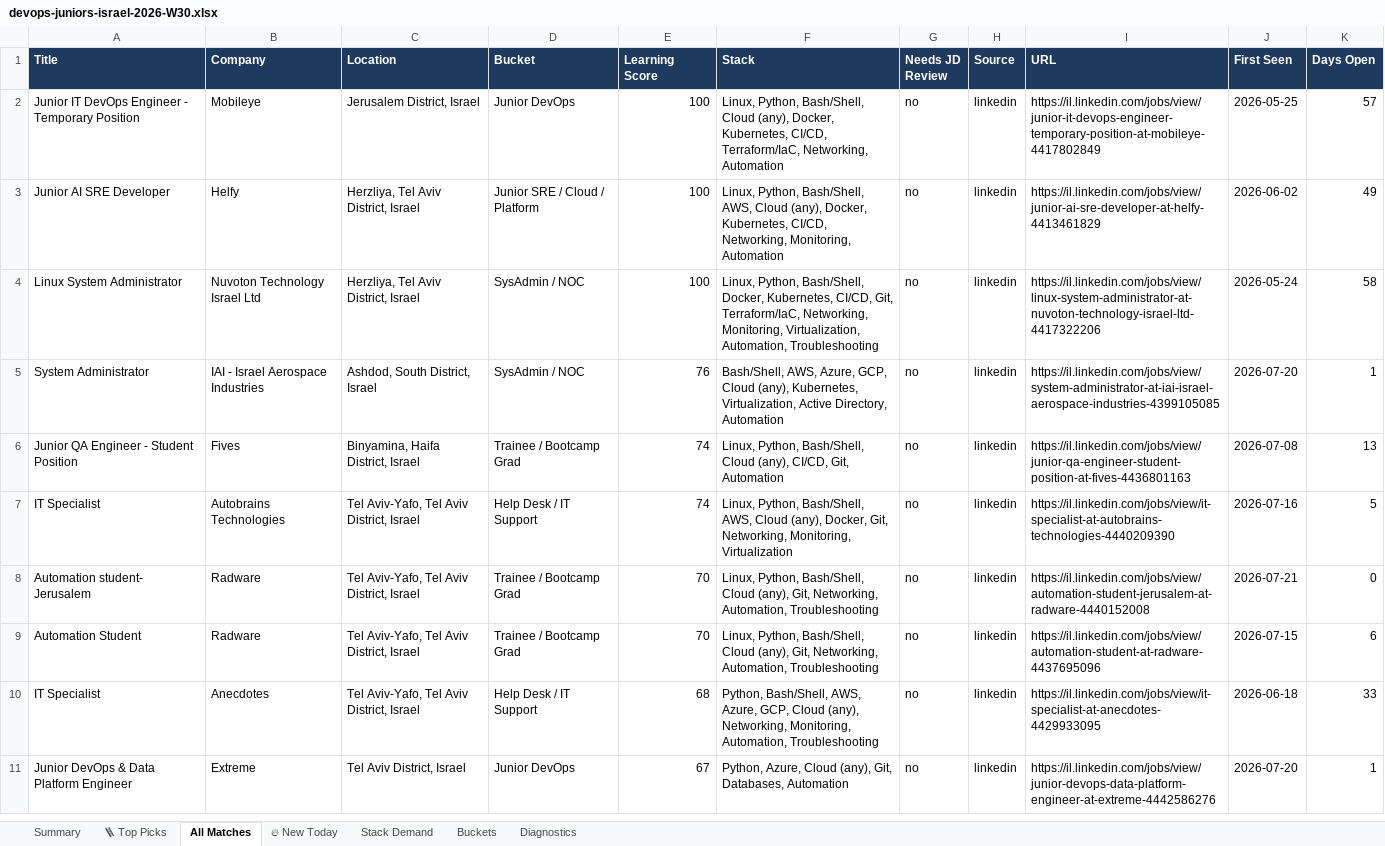
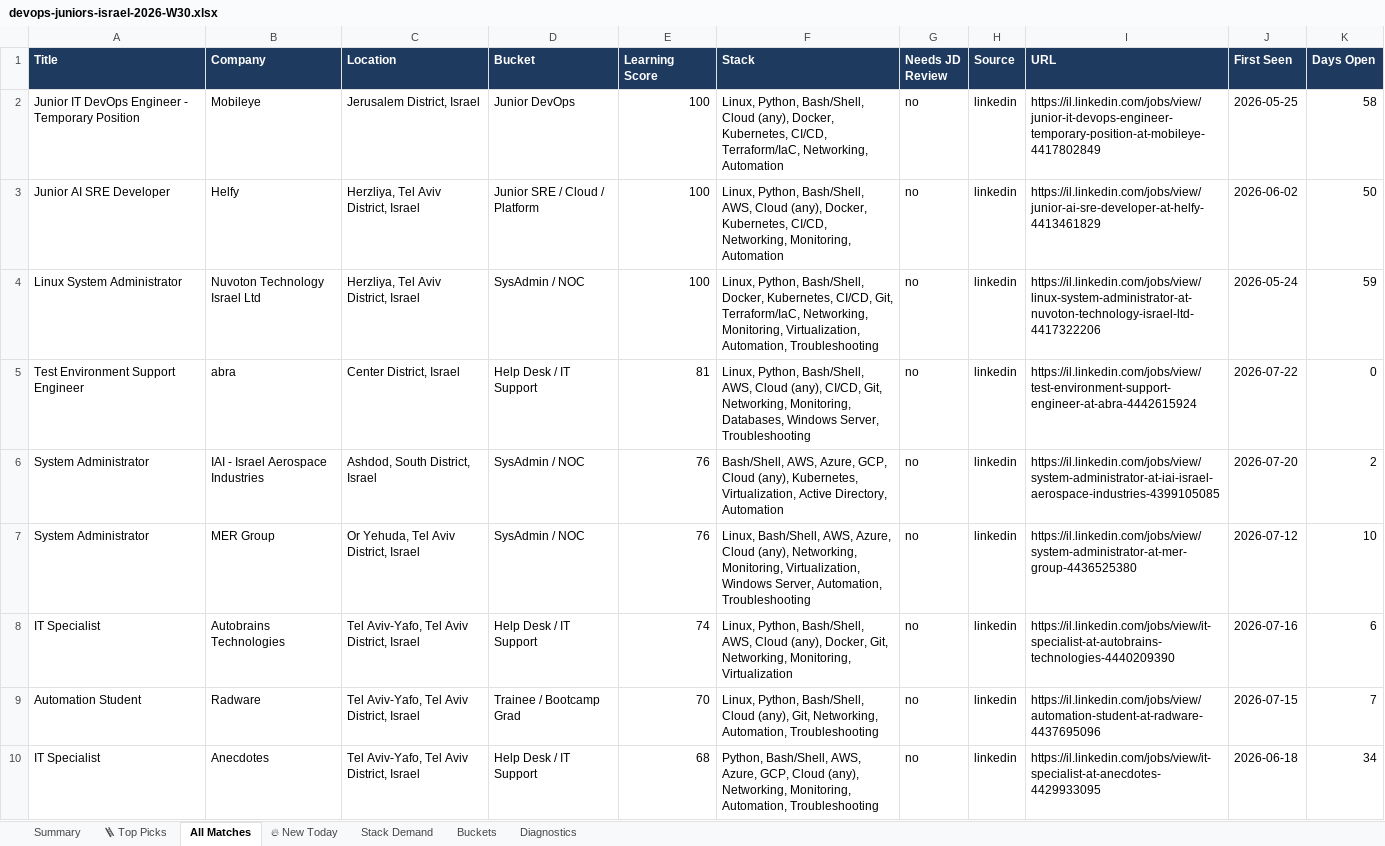
Before and after one commit to OrelBello/devops-market-data, an Excel workbook: reports/devops-juniors-israel-2026-W30.xlsx, sheet All Matches, drawn as a sheet; only a part is shown; values as stored, in another font and other column widths than the file's, no borders; removed rows and columns are numbered as before the commit, all else as after; the diff covers the shown part only; the diff names each change by its address in the sheet, - before the commit and + after, or states it on an @@ line.

```diff
--- a/reports/devops-juniors-israel-2026-W30.xlsx (sheet All Matches)
+++ b/reports/devops-juniors-israel-2026-W30.xlsx (sheet All Matches)
-K2 (Days Open): 57
+K2 (Days Open): 58
-K3 (Days Open): 49
+K3 (Days Open): 50
-K4 (Days Open): 58
+K4 (Days Open): 59
+row 5: Test Environment Support Engineer | abra | Center District, Israel | Help Desk / IT Support | 81 | Linux, Python, Bash/Shell, AWS, Cloud (any), CI/CD, Git, Networking, Monitoring, Databases, Windows Server, Troubleshooting | no | linkedin | https://il.linkedin.com/jobs/view/test-environment-support-engineer-at-abra-4442615924 | 2026-07-22 | 0
-K6 (Days Open): 1
+K6 (Days Open): 2
-row 6: Junior QA Engineer - Student Position | Fives | Binyamina, Haifa District, Israel | Trainee / Bootcamp Grad | 74 | Linux, Python, Bash/Shell, Cloud (any), CI/CD, Git, Automation | no | linkedin | https://il.linkedin.com/jobs/view/junior-qa-engineer-student-position-at-fives-4436801163 | 2026-07-08 | 13
+row 7: System Administrator | MER Group | Or Yehuda, Tel Aviv District, Israel | SysAdmin / NOC | 76 | Linux, Bash/Shell, AWS, Azure, Cloud (any), Networking, Monitoring, Virtualization, Windows Server, Automation, Troubleshooting | no | linkedin | https://il.linkedin.com/jobs/view/system-administrator-at-mer-group-4436525380 | 2026-07-12 | 10
-K8 (Days Open): 5
+K8 (Days Open): 6
-row 8: Automation student- Jerusalem | Radware | Tel Aviv-Yafo, Tel Aviv District, Israel | Trainee / Bootcamp Grad | 70 | Linux, Python, Bash/Shell, Cloud (any), Git, Networking, Automation, Troubleshooting | no | linkedin | https://il.linkedin.com/jobs/view/automation-student-jerusalem-at-radware-4440152008 | 2026-07-21 | 0
-K9 (Days Open): 6
+K9 (Days Open): 7
-K10 (Days Open): 33
+K10 (Days Open): 34
-row 11: Junior DevOps & Data Platform Engineer | Extreme | Tel Aviv District, Israel | Junior DevOps | 67 | Python, Azure, Cloud (any), Git, Databases, Automation | no | linkedin | https://il.linkedin.com/jobs/view/junior-devops-data-platform-engineer-at-extreme-4442586276 | 2026-07-20 | 1
```
Also changed, not shown: 16 added rows, 19 removed rows and 63 edited cells elsewhere in this sheet, sheet 🪜 Top Picks, sheet 🔥 New Today, sheet Stack Demand, sheet Summary, sheet Buckets, sheet Diagnostics, reports/devops-jobs-israel-2026-W30.xlsx, reports/devops-jobs-israel-latest.xlsx, 11 other files.
